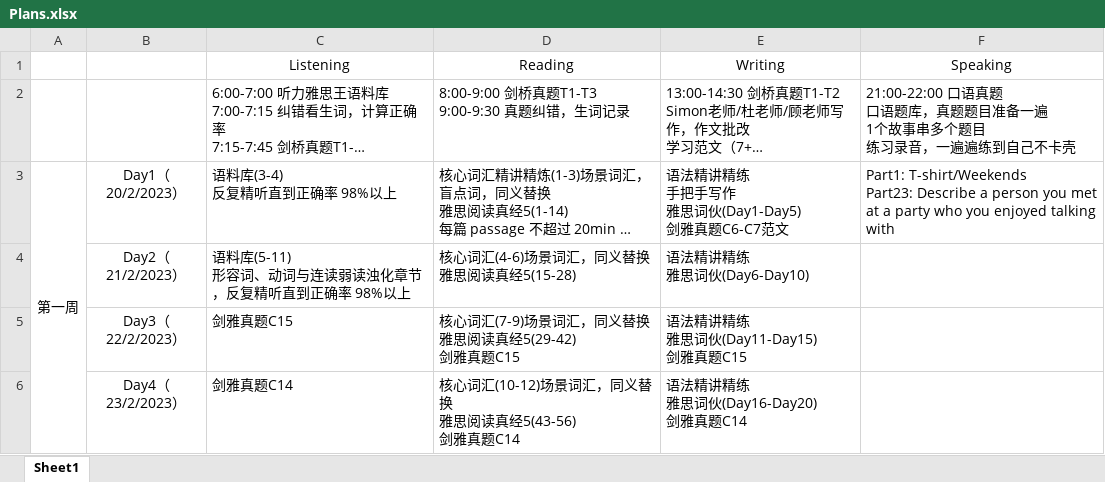
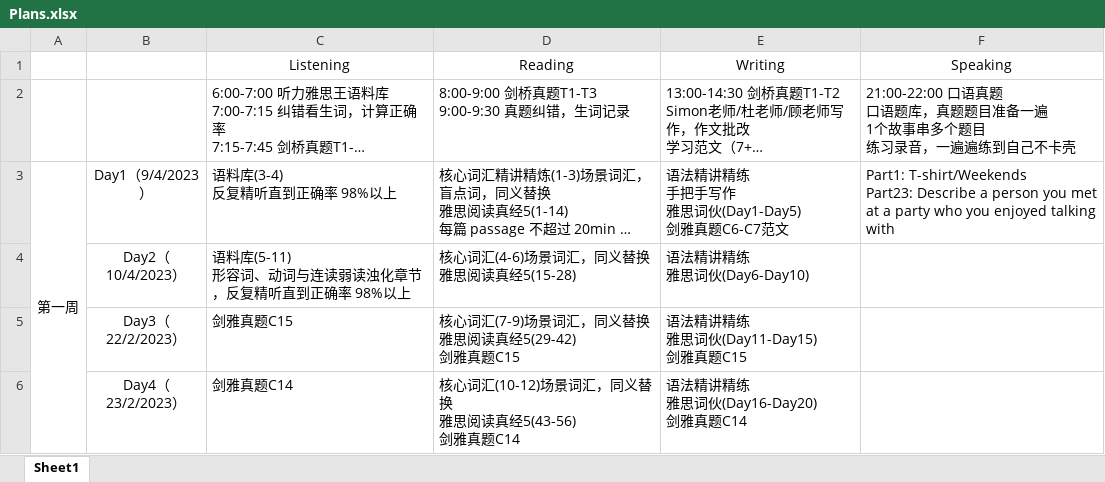
Before and after one commit to Liuhongzhi2018/LearningforIELTS, an Excel workbook: Plans.xlsx, sheet Sheet1, drawn as a sheet; only a part is shown; long unchanged cells end in …; values as stored, in another font and other column widths than the file's, no borders; the diff names each change by its address in the sheet, - before the commit and + after, or states it on an @@ line.

Commit message:
Update code

```diff
--- a/Plans.xlsx (sheet Sheet1)
+++ b/Plans.xlsx (sheet Sheet1)
-B3: Day1（20/2/2023）
+B3: Day1（9/4/2023）
-B4: Day2（21/2/2023）
+B4: Day2（10/4/2023）
```
